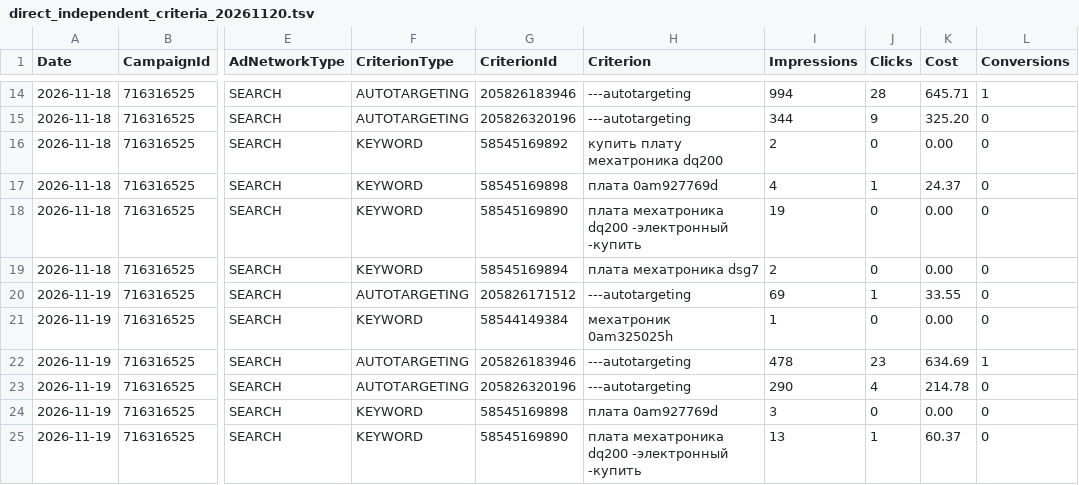
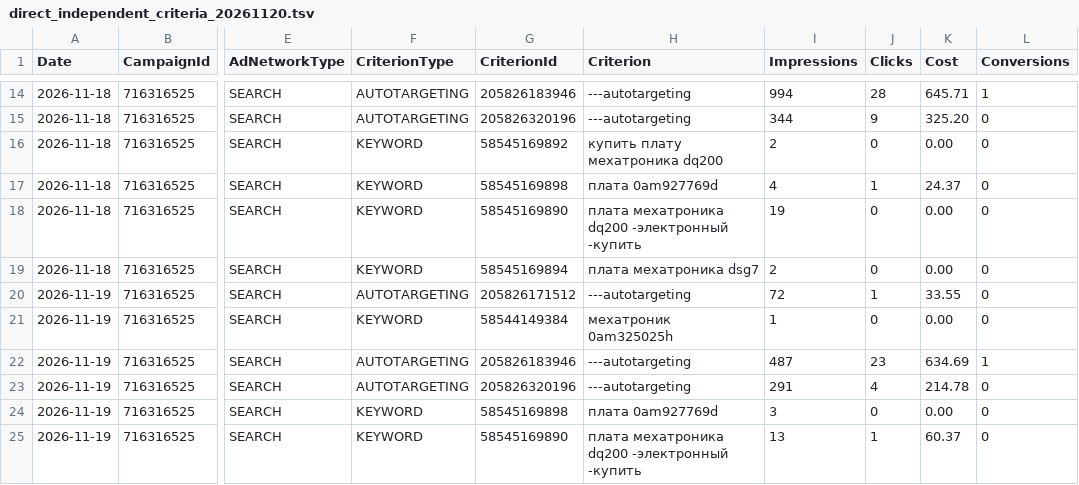
Before and after one commit to antongrigorenko844-prog/marketplace-agent, a TSV file: data/direct_independent_criteria_20261120.tsv, drawn as a sheet; only a part is shown, gaps mark what is left out; the diff names each change by its address in the sheet, - before the commit and + after, or states it on an @@ line.

```diff
--- a/data/direct_independent_criteria_20261120.tsv
+++ b/data/direct_independent_criteria_20261120.tsv
-I20 (Impressions): 69
+I20 (Impressions): 72
-I22 (Impressions): 478
+I22 (Impressions): 487
-I23 (Impressions): 290
+I23 (Impressions): 291
```
Also changed, not shown: data/direct_independent_groups_20261120.tsv, data/direct_independent_queries_20261120.tsv, 1 other file.
